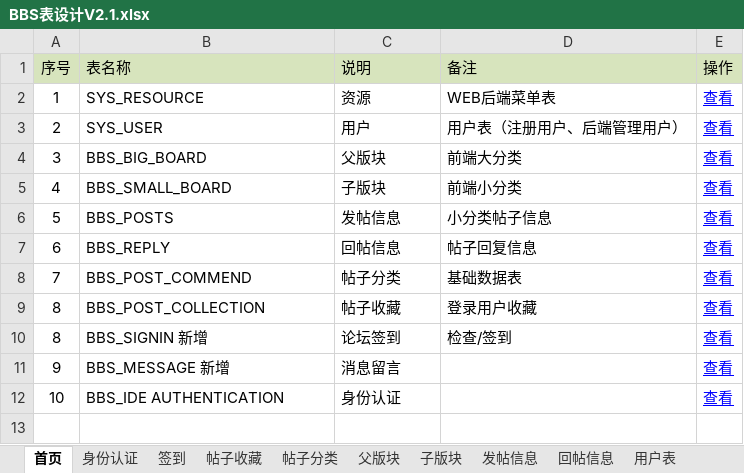
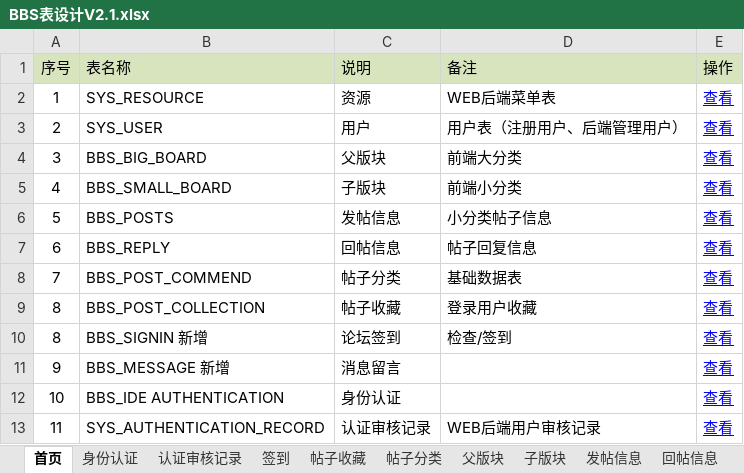
Before and after one commit to wanwuchunsheng/BBS, an Excel workbook: doc/BBS表设计V2.1.xlsx, sheet 首页, drawn as a sheet; values as stored, in another font and other column widths than the file's, no borders; the diff names each change by its address in the sheet, - before the commit and + after, or states it on an @@ line.

```diff
--- a/doc/BBS表设计V2.1.xlsx (sheet 首页)
+++ b/doc/BBS表设计V2.1.xlsx (sheet 首页)
+sheet tab: 认证审核记录
+row 13: 11 | SYS_AUTHENTICATION_RECORD | 认证审核记录 | WEB后端用户审核记录 | 查看
```
